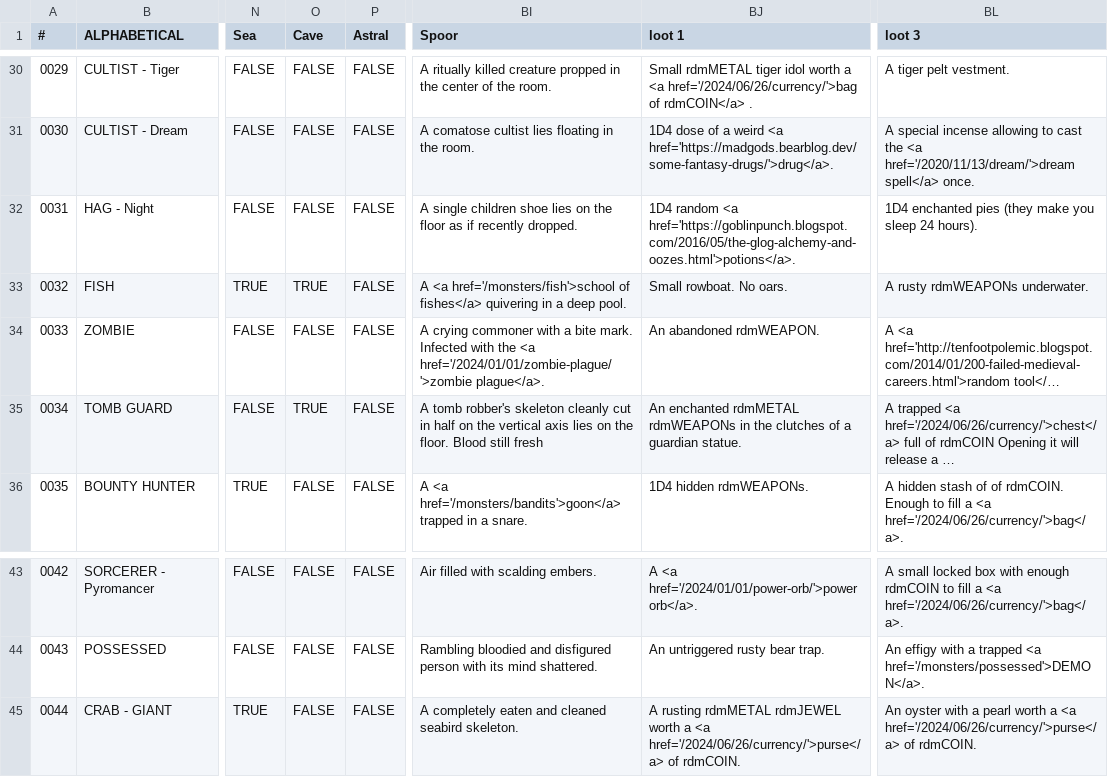
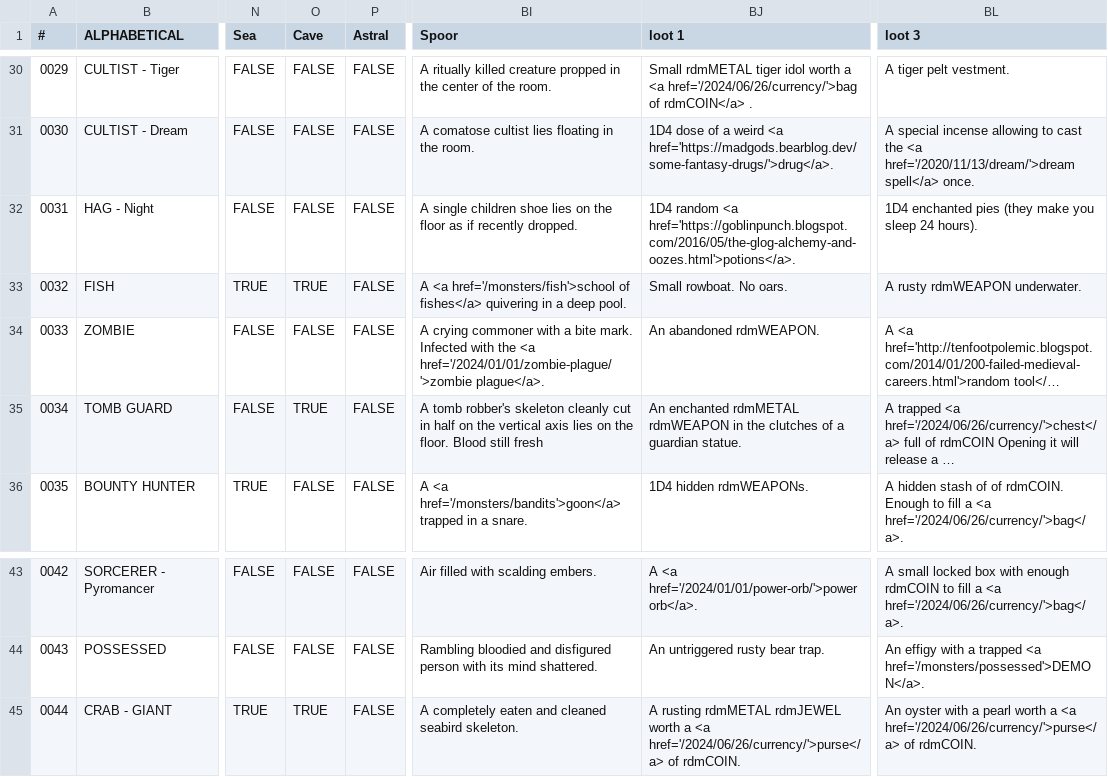
Before and after one commit to SaltyGoo/saltygoo.github.io, a CSV file: CSV/Monster - Index2.csv, drawn as a sheet; only a part is shown, gaps mark what is left out; long unchanged cells end in …; the diff names each change by its address in the sheet, - before the commit and + after, or states it on an @@ line.

Commit message:
Update Monster - Index2.csv

```diff
--- a/CSV/Monster - Index2.csv
+++ b/CSV/Monster - Index2.csv
-BL33 (loot 3): A rusty rdmWEAPONs underwater.
+BL33 (loot 3): A rusty rdmWEAPON underwater.
-BJ35 (loot 1): …enchanted rdmMETAL rdmWEAPONs in the…
+BJ35 (loot 1): …enchanted rdmMETAL rdmWEAPON in the…
-O45 (Cave): FALSE
+O45 (Cave): TRUE
```
